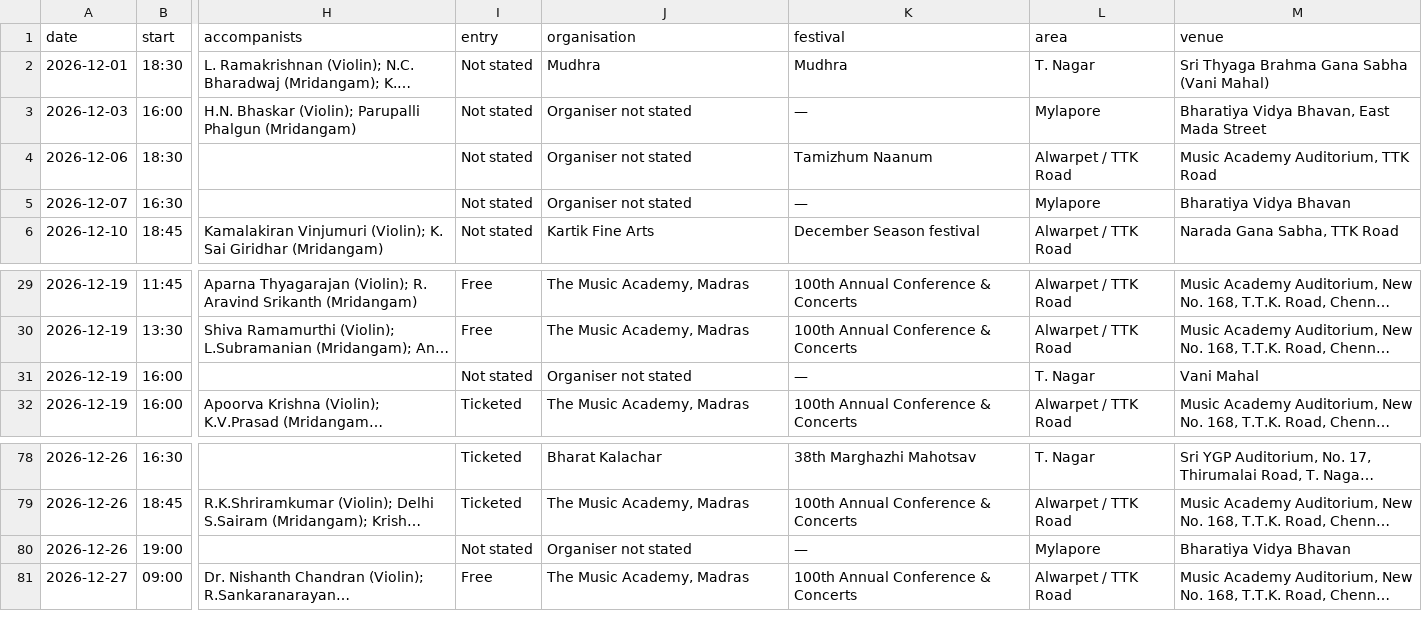
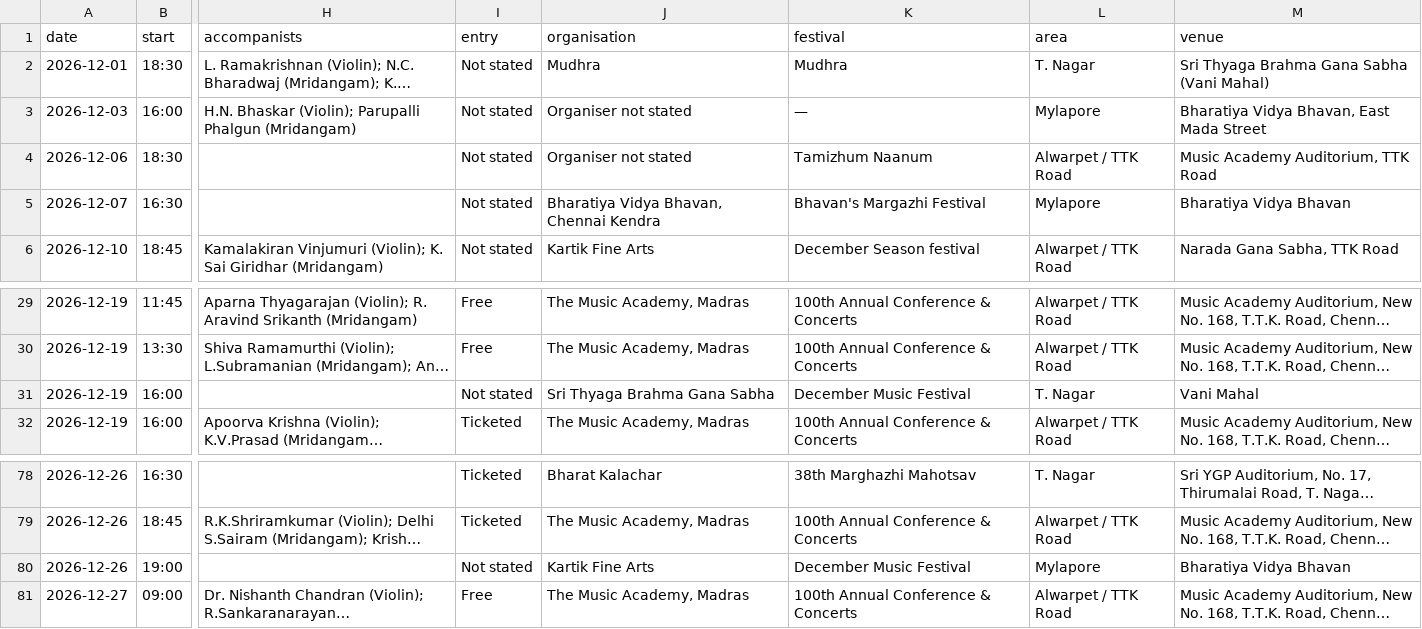
Before and after one commit to sunithi2000-lab/Marghazhi-App, a CSV file: data/concerts.csv, drawn as a sheet; only a part is shown, gaps mark what is left out; long unchanged cells end in …; the diff names each change by its address in the sheet, - before the commit and + after, or states it on an @@ line.

```diff
--- a/data/concerts.csv
+++ b/data/concerts.csv
-J5 (organisation): Organiser not stated
+J5 (organisation): Bharatiya Vidya Bhavan, Chennai Kendra
-K5 (festival): —
+K5 (festival): Bhavan's Margazhi Festival
-J31 (organisation): Organiser not stated
+J31 (organisation): Sri Thyaga Brahma Gana Sabha
-K31 (festival): —
+K31 (festival): December Music Festival
-J80 (organisation): Organiser not stated
+J80 (organisation): Kartik Fine Arts
-K80 (festival): —
+K80 (festival): December Music Festival
```
Also changed, not shown: 7 other files.
